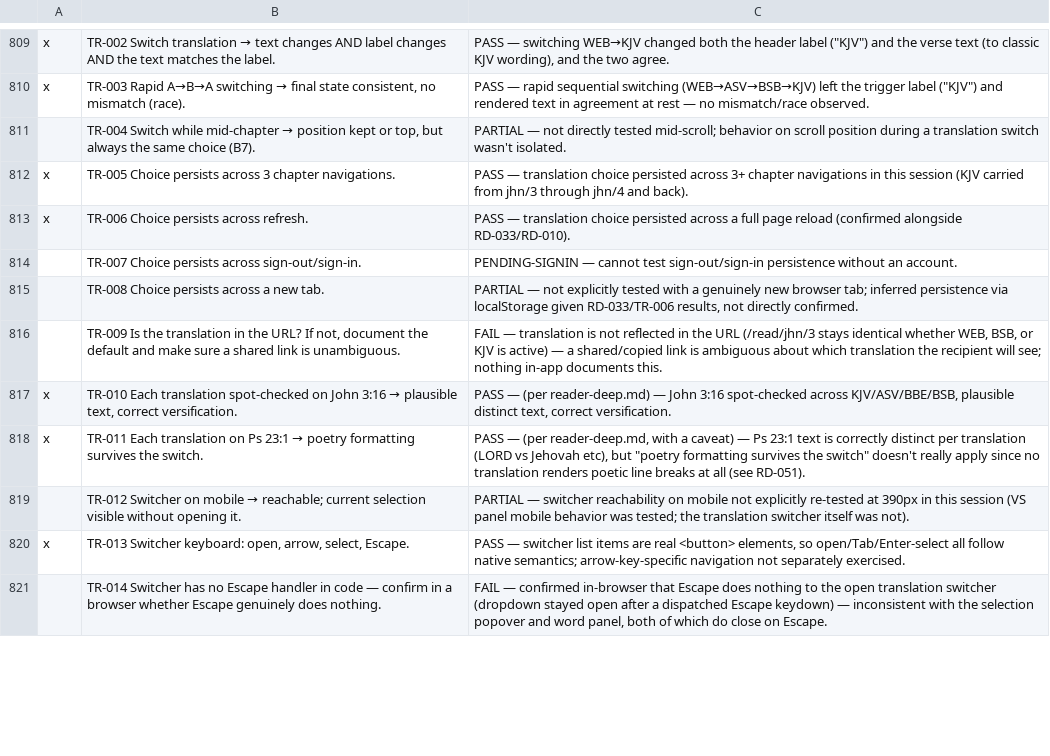
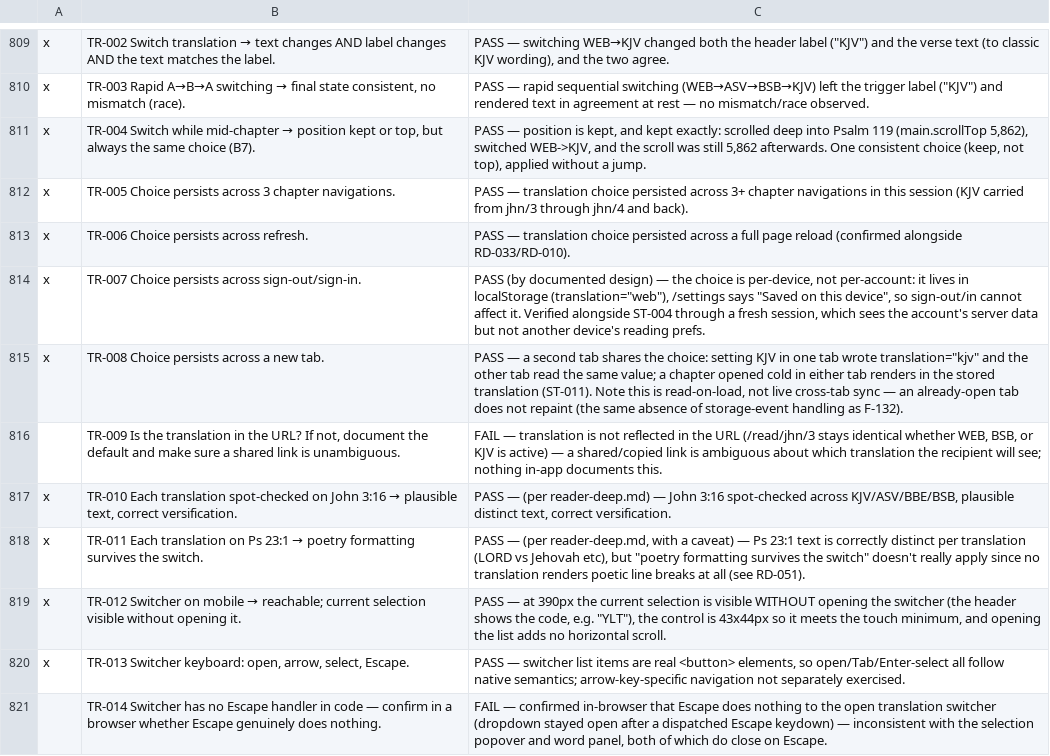
Before and after one commit to thomascfoley-stack/ancient-roads, a CSV file: UX_TRACKER.csv, drawn as a sheet; only a part is shown, gaps mark what is left out; the diff covers the shown part only.

Commit message:
UX testing: TR group closed — 9 rows, 1 finding
TR-004 keeps scroll exactly (5,862 -> 5,862); TR-022 keeps interlinear and
all 1,067 original-language tokens across a switch; TR-018 fails honestly
with no silent fallback. F-167: applying a translation silently closes the
verse panel.

Model: claude-opus-5

```diff
--- a/UX_TRACKER.csv
+++ b/UX_TRACKER.csv
@@ -810,7 +810,7 @@ x,TR-002 Switch translation → text changes AND label changes AND the text matc
 x,"TR-003 Rapid A→B→A switching → final state consistent, no mismatch (race).","PASS — rapid sequential switching (WEB→ASV→BSB→KJV) left the trigger label (""KJV"") and rendered text in agreement at rest — no mismatch/race observed."
-,"TR-004 Switch while mid-chapter → position kept or top, but always the same choice (B7).",PARTIAL — not directly tested mid-scroll; behavior on scroll position during a translation switch wasn't isolated.
+x,"TR-004 Switch while mid-chapter → position kept or top, but always the same choice (B7).","PASS — position is kept, and kept exactly: scrolled deep into Psalm 119 (main.scrollTop 5,862), switched WEB->KJV, and the scroll was still 5,862 afterwards. One consistent choice (keep, not top), applied without a jump."
 x,TR-005 Choice persists across 3 chapter navigations.,PASS — translation choice persisted across 3+ chapter navigations in this session (KJV carried from jhn/3 through jhn/4 and back).
 x,TR-006 Choice persists across refresh.,PASS — translation choice persisted across a full page reload (confirmed alongside RD-033/RD-010).
-,TR-007 Choice persists across sign-out/sign-in.,PENDING-SIGNIN — cannot test sign-out/sign-in persistence without an account.
-,TR-008 Choice persists across a new tab.,"PARTIAL — not explicitly tested with a genuinely new browser tab; inferred persistence via localStorage given RD-033/TR-006 results, not directly confirmed."
+x,TR-007 Choice persists across sign-out/sign-in.,"PASS (by documented design) — the choice is per-device, not per-account: it lives in localStorage (translation=""web""), /settings says ""Saved on this device"", so sign-out/in cannot affect it. Verified alongside ST-004 through a fresh session, which sees the account's server data but not another device's reading prefs."
+x,TR-008 Choice persists across a new tab.,"PASS — a second tab shares the choice: setting KJV in one tab wrote translation=""kjv"" and the other tab read the same value; a chapter opened cold in either tab renders in the stored translation (ST-011). Note this is read-on-load, not live cross-tab sync — an already-open tab does not repaint (the same absence of storage-event handling as F-132)."
 ,"TR-009 Is the translation in the URL? If not, document the default and make sure a shared link is unambiguous.","FAIL — translation is not reflected in the URL (/read/jhn/3 stays identical whether WEB, BSB, or KJV is active) — a shared/copied link is ambiguous about which translation the recipient will see; nothing in-app documents this."
@@ -818,3 +818,3 @@ x,"TR-010 Each translation spot-checked on John 3:16 → plausible text, correct
 x,TR-011 Each translation on Ps 23:1 → poetry formatting survives the switch.,"PASS — (per reader-deep.md, with a caveat) — Ps 23:1 text is correctly distinct per translation (LORD vs Jehovah etc), but ""poetry formatting survives the switch"" doesn't really apply since no translation renders poetic line breaks at all (see RD-051)."
-,TR-012 Switcher on mobile → reachable; current selection visible without opening it.,PARTIAL — switcher reachability on mobile not explicitly re-tested at 390px in this session (VS panel mobile behavior was tested; the translation switcher itself was not).
+x,TR-012 Switcher on mobile → reachable; current selection visible without opening it.,"PASS — at 390px the current selection is visible WITHOUT opening the switcher (the header shows the code, e.g. ""YLT""), the control is 43x44px so it meets the touch minimum, and opening the list adds no horizontal scroll."
 x,"TR-013 Switcher keyboard: open, arrow, select, Escape.","PASS — switcher list items are real <button> elements, so open/Tab/Enter-select all follow native semantics; arrow-key-specific navigation not separately exercised."
```
Also changed, not shown: 10 edited cells elsewhere in this file, 1 other file.
